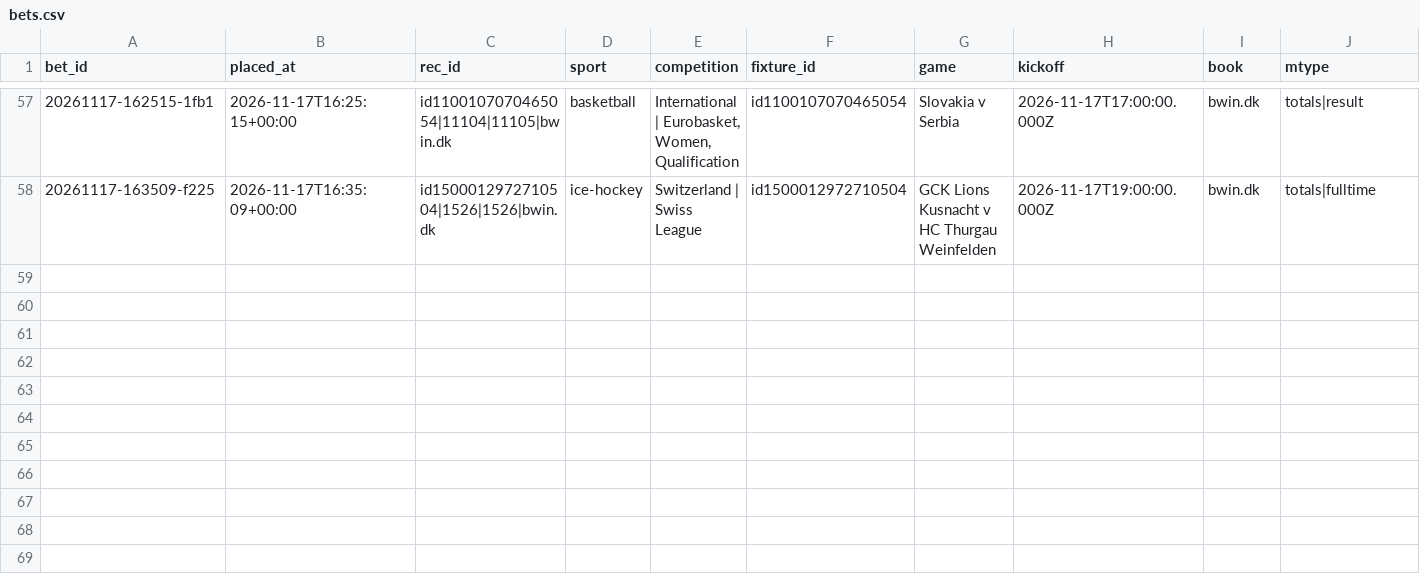
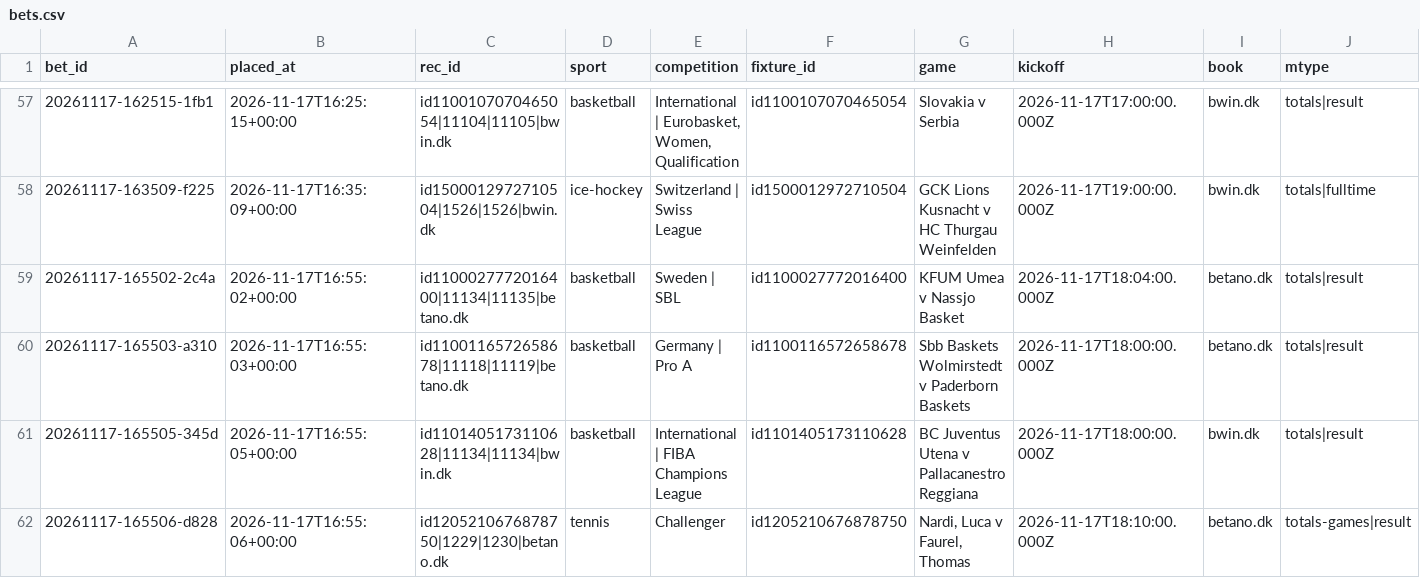
Before and after one commit to lukkeodds/livetest-log, a CSV file: data/bets.csv, drawn as a sheet; only a part is shown, gaps mark what is left out; rows hold the shown columns only; the diff names each change by its address in the sheet, - before the commit and + after, or states it on an @@ line.

```diff
--- a/data/bets.csv
+++ b/data/bets.csv
+row 59: 20261117-165502-2c4a | 2026-11-17T16:55:02+00:00 | id1100027772016400|11134|11135|betano.dk | basketball | Sweden | SBL | id1100027772016400 | KFUM Umea v Nassjo Basket | 2026-11-17T18:04:00.000Z | betano.dk | totals|result
+row 60: 20261117-165503-a310 | 2026-11-17T16:55:03+00:00 | id1100116572658678|11118|11119|betano.dk | basketball | Germany | Pro A | id1100116572658678 | Sbb Baskets Wolmirstedt v Paderborn Baskets | 2026-11-17T18:00:00.000Z | betano.dk | totals|result
+row 61: 20261117-165505-345d | 2026-11-17T16:55:05+00:00 | id1101405173110628|11134|11134|bwin.dk | basketball | International | FIBA Champions League | id1101405173110628 | BC Juventus Utena v Pallacanestro Reggiana | 2026-11-17T18:00:00.000Z | bwin.dk | totals|result
+row 62: 20261117-165506-d828 | 2026-11-17T16:55:06+00:00 | id1205210676878750|1229|1230|betano.dk | tennis | Challenger | id1205210676878750 | Nardi, Luca v Faurel, Thomas | 2026-11-17T18:10:00.000Z | betano.dk | totals-games|result
```
Also changed, not shown: 2 other files.
